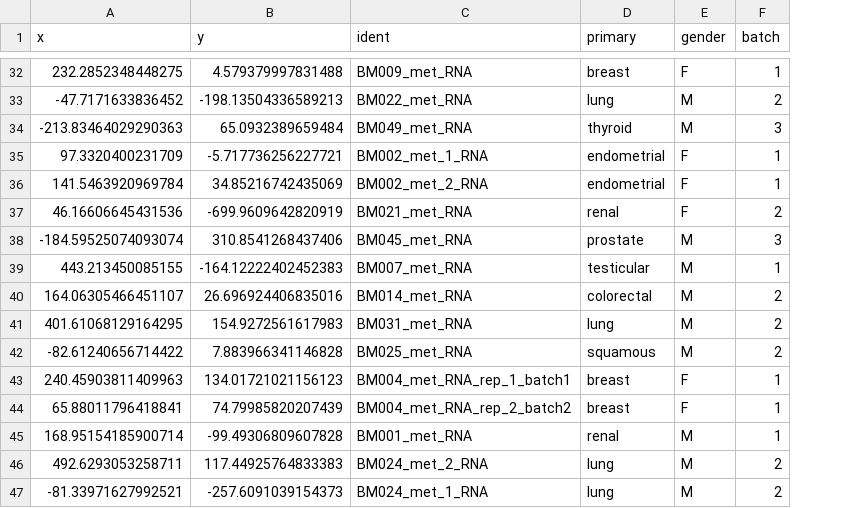
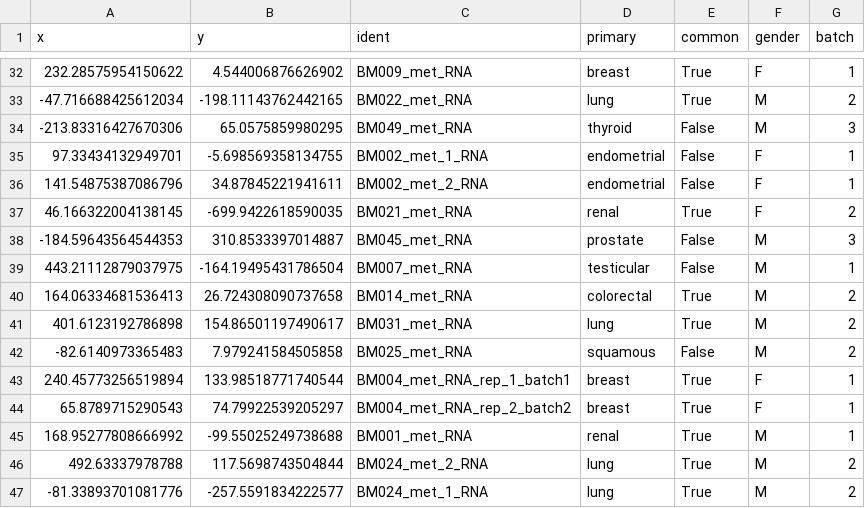
Before and after one commit to GraceAHall/BrainMetsData, a TSV file: results/expression/expression_pca.tsv, drawn as a sheet; only a part is shown, gaps mark what is left out; the diff covers the shown part only; the diff names each change by its address in the sheet, - before the commit and + after, or states it on an @@ line.

```diff
--- a/results/expression/expression_pca.tsv
+++ b/results/expression/expression_pca.tsv
+column E (common), rows 32-47: True | True | False | False | False | True | False | False | True | True | False | True | True | True | True | True
-A32 (x): 232.2852348448275
+A32 (x): 232.28575954150622
-B32 (y): 4.579379997831488
+B32 (y): 4.544006876626902
-A33 (x): -47.7171633836452
+A33 (x): -47.716688425612034
-B33 (y): -198.13504336589213
+B33 (y): -198.11143762442165
-A34 (x): -213.83464029290363
+A34 (x): -213.83316427670306
-B34 (y): 65.0932389659484
+B34 (y): 65.0575859980295
-A35 (x): 97.3320400231709
+A35 (x): 97.33434132949701
-B35 (y): -5.717736256227721
+B35 (y): -5.698569358134755
-A36 (x): 141.5463920969784
+A36 (x): 141.54875387086796
-B36 (y): 34.85216742435069
+B36 (y): 34.87845221941611
-A37 (x): 46.16606645431536
+A37 (x): 46.166322004138145
-B37 (y): -699.9609642820919
+B37 (y): -699.9422618590035
-A38 (x): -184.59525074093074
+A38 (x): -184.59643564544353
-B38 (y): 310.8541268437406
+B38 (y): 310.8533397014887
-A39 (x): 443.213450085155
+A39 (x): 443.21112879037975
-B39 (y): -164.12222402452383
+B39 (y): -164.19495431786504
-A40 (x): 164.06305466451107
+A40 (x): 164.06334681536413
-B40 (y): 26.696924406835016
+B40 (y): 26.724308090737658
-A41 (x): 401.61068129164295
+A41 (x): 401.6123192786898
-B41 (y): 154.9272561617983
+B41 (y): 154.86501197490617
-A42 (x): -82.61240656714422
+A42 (x): -82.6140973365483
-B42 (y): 7.883966341146828
+B42 (y): 7.979241584505858
-A43 (x): 240.45903811409963
+A43 (x): 240.45773256519894
-B43 (y): 134.01721021156123
+B43 (y): 133.98518771740544
-A44 (x): 65.88011796418841
+A44 (x): 65.8789715290543
-B44 (y): 74.79985820207439
+B44 (y): 74.79922539205297
-A45 (x): 168.95154185900714
+A45 (x): 168.95277808666992
-B45 (y): -99.49306809607828
+B45 (y): -99.55025249738688
-A46 (x): 492.6293053258711
+A46 (x): 492.63337978788
-B46 (y): 117.44925764833383
+B46 (y): 117.5698743504844
-A47 (x): -81.33971627992521
+A47 (x): -81.33893701081776
-B47 (y): -257.6091039154373
+B47 (y): -257.5591834222577
```
Also changed, not shown: 82 edited cells elsewhere in this file, results/expression/expression_umap.tsv, 1 other file.
